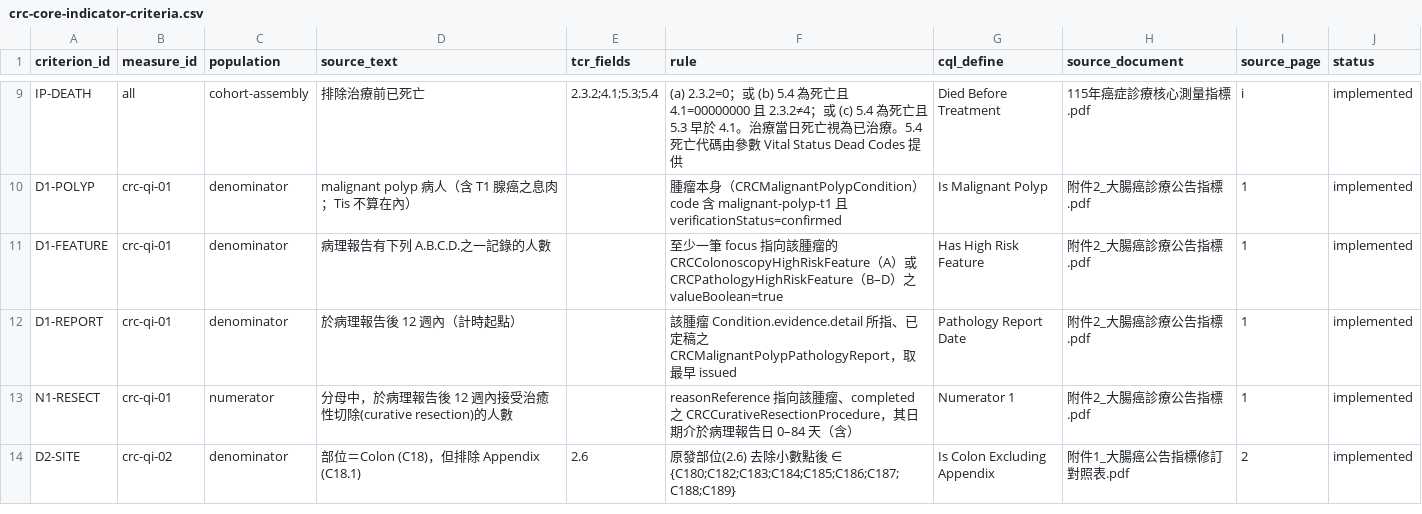
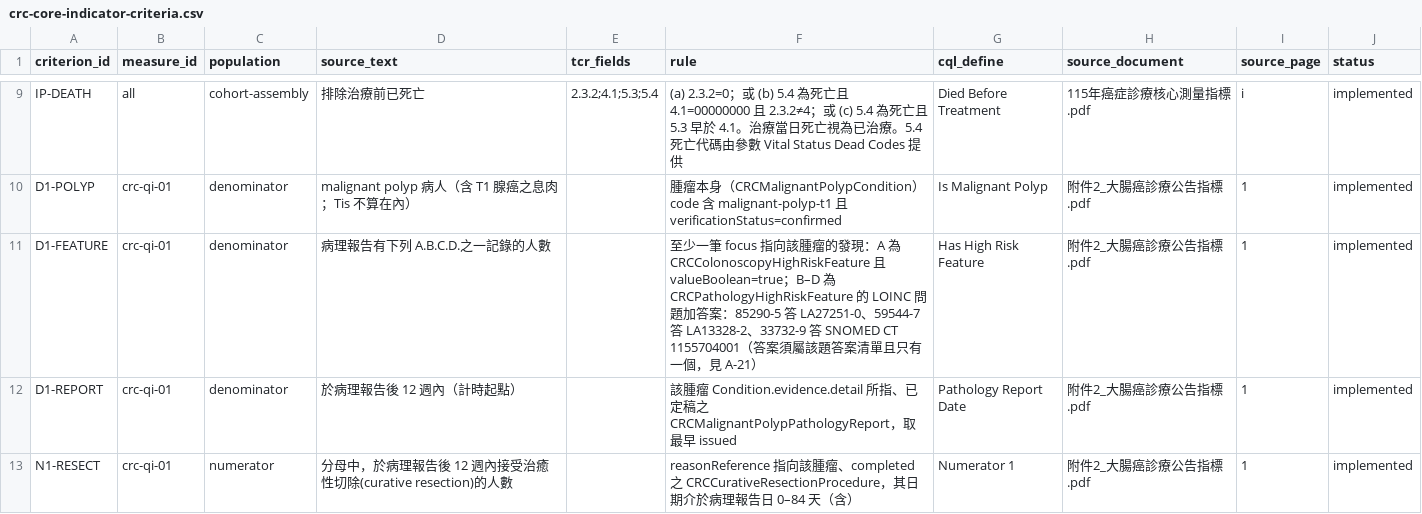
Before and after one commit to healthymind-tech/ntucc-fhir-colorectal-cancer-ig, a CSV file: mappings/crc-core-indicator-criteria.csv, drawn as a sheet; only a part is shown, gaps mark what is left out; the shorter side is filled out with more unchanged rows.

Commit message:
Pair each polyp criterion B-D question with its own answer list
CRCPathologyHighRiskFeature bound all three LOINC questions to one shared
answer ValueSet, so a 59544-7 finding answered with the margin answer
LA27251-0 validated, and a value carrying both a "met" and a "not met"
coding validated and was counted as met by the CQL.

- Split the answers into per-question ValueSets: crc-surgical-margin-answer
  (LOINC LL4381-1), crc-lymphovascular-invasion-answer (LOINC LL906-9) and
  crc-histologic-grade-answer (SNOMED CT G1-G4). crc-pathology-high-risk-answer
  is now their union and keeps its URL and required binding; the
  crc-criterion-b/c/d-met ValueSets are unchanged.
- Add invariants crc-hrf-b/c/d-answer (question code implies an answer from
  its own list, via memberOf) and crc-hrf-single-answer (at most one LOINC or
  SNOMED CT coding in the answer; conflicting answers are invalid data).
- Fix the stale Colonoscopy profile description and the D1-FEATURE row,
  which still described B-D as valueBoolean.
- Document the rule as known ambiguity A-21 and in the terminology review.
- Register OIDs for the three new ValueSets.

```diff
--- a/mappings/crc-core-indicator-criteria.csv
+++ b/mappings/crc-core-indicator-criteria.csv
@@ -10,3 +10,3 @@ IP-DEATH,all,cohort-assembly,排除治療前已死亡,2.3.2;4.1;5.3;5.4,(a) 2.3.
 D1-POLYP,crc-qi-01,denominator,malignant polyp 病人（含 T1 腺癌之息肉；Tis 不算在內）,,腫瘤本身（CRCMalignantPolypCondition）code 含 malignant-polyp-t1 且 verificationStatus=confirmed,Is Malignant Polyp,附件2_大腸癌診療公告指標.pdf,1,implemented
-D1-FEATURE,crc-qi-01,denominator,病理報告有下列 A.B.C.D.之一記錄的人數,,至少一筆 focus 指向該腫瘤的 CRCColonoscopyHighRiskFeature（A）或 CRCPathologyHighRiskFeature（B–D）之 valueBoolean=true,Has High Risk Feature,附件2_大腸癌診療公告指標.pdf,1,implemented
+D1-FEATURE,crc-qi-01,denominator,病理報告有下列 A.B.C.D.之一記錄的人數,,至少一筆 focus 指向該腫瘤的發現：A 為 CRCColonoscopyHighRiskFeature 且 valueBoolean=true；B–D 為 CRCPathologyHighRiskFeature 的 LOINC 問題加答案：85290-5 答 LA27251-0、59544-7 答 LA13328-2、33732-9 答 SNOMED CT 1155704001（答案須屬該題答案清單且只有一個，見 A-21）,Has High Risk Feature,附件2_大腸癌診療公告指標.pdf,1,implemented
 D1-REPORT,crc-qi-01,denominator,於病理報告後 12 週內（計時起點）,,該腫瘤 Condition.evidence.detail 所指、已定稿之 CRCMalignantPolypPathologyReport，取最早 issued,Pathology Report Date,附件2_大腸癌診療公告指標.pdf,1,implemented
```
Also changed, not shown: 5 other files.
